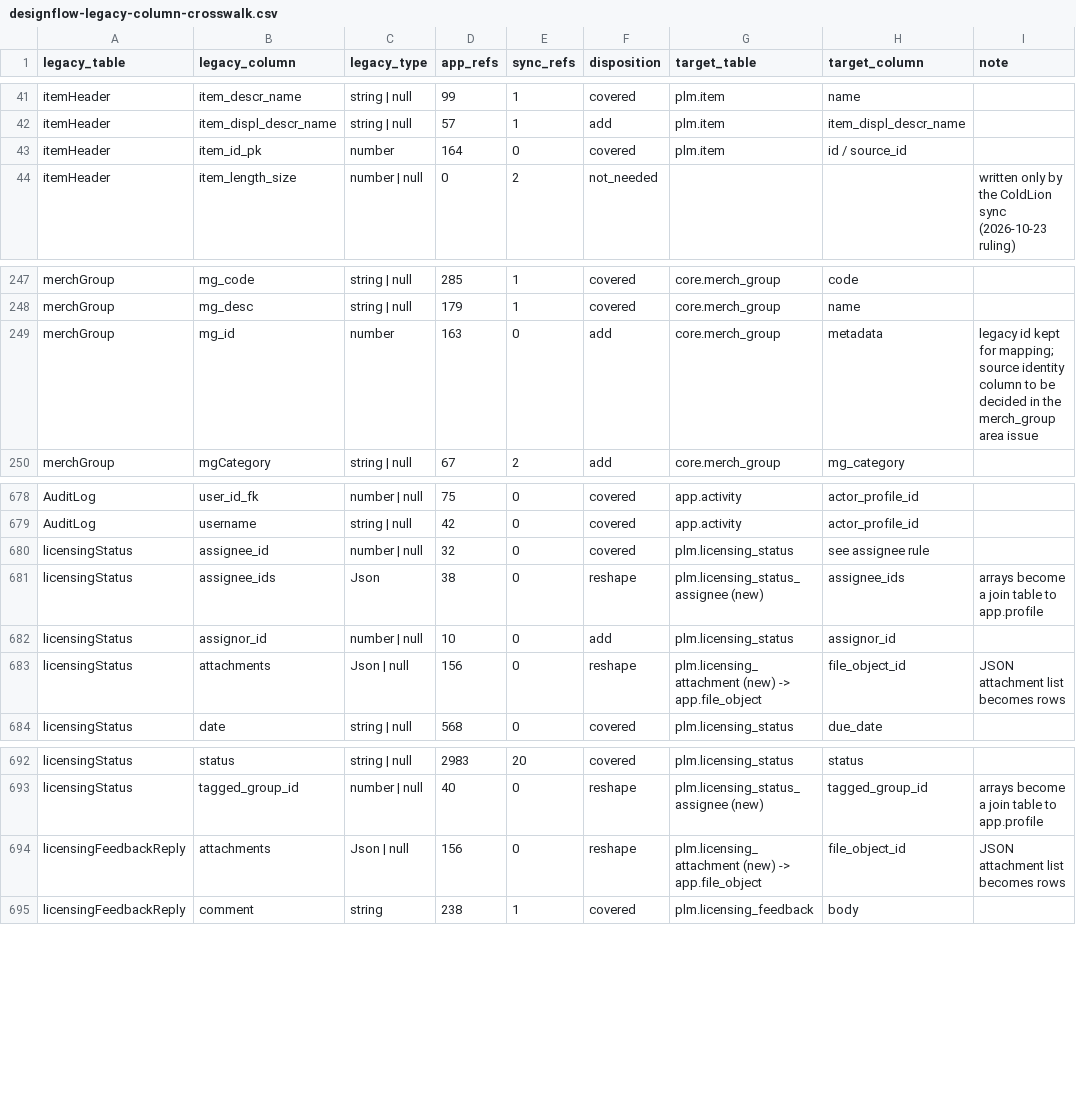
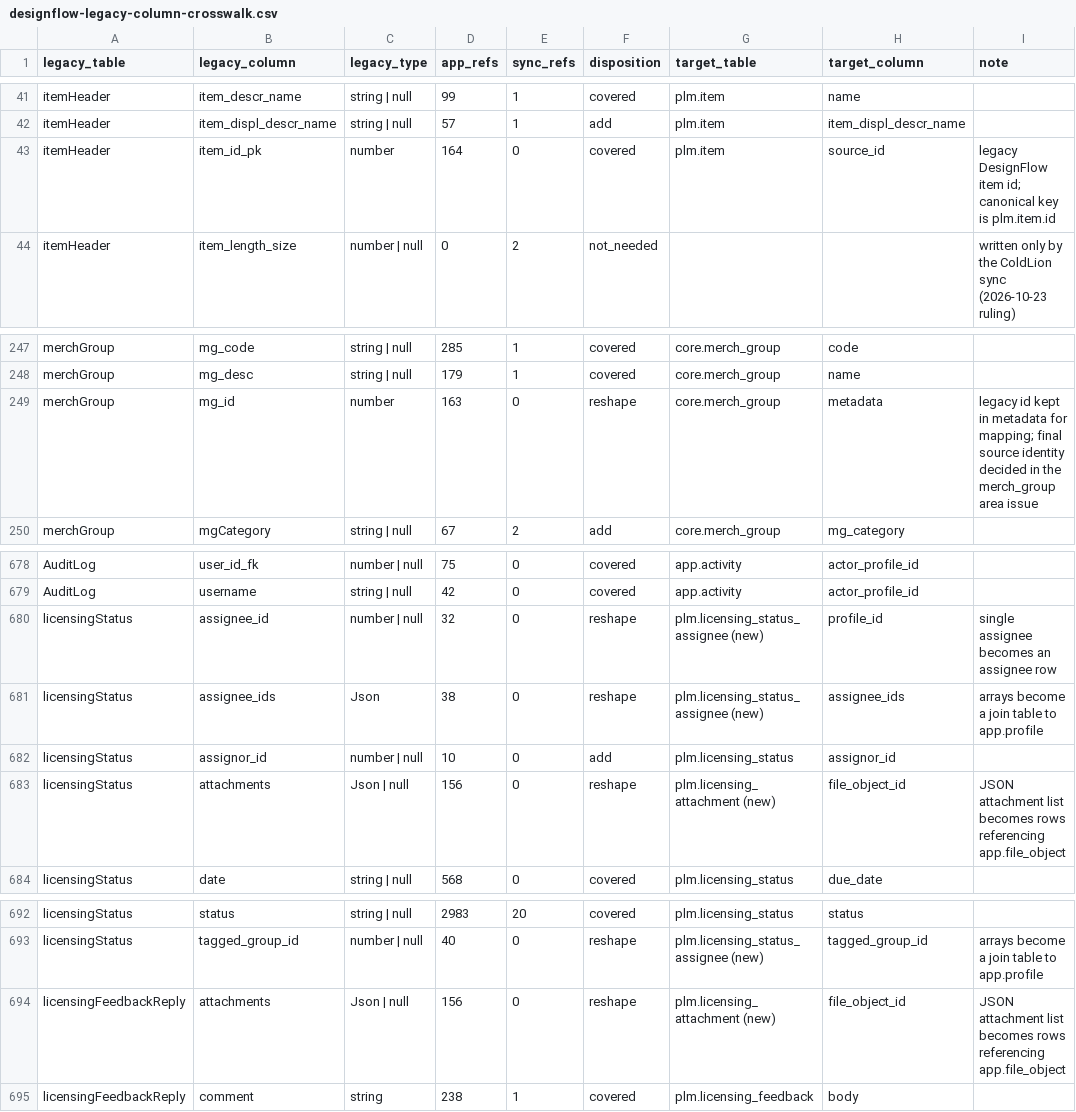
Before and after one commit to popcre/shared-db, a CSV file: docs/verification/cloudsql-piecemeal-cutover-20261002/designflow-legacy-column-crosswalk.csv, drawn as a sheet; only a part is shown, gaps mark what is left out; the diff covers the shown part only.

```diff
--- a/docs/verification/cloudsql-piecemeal-cutover-20261002/designflow-legacy-column-crosswalk.csv
+++ b/docs/verification/cloudsql-piecemeal-cutover-20261002/designflow-legacy-column-crosswalk.csv
@@ -42,3 +42,3 @@ itemHeader,item_descr_name,string | null,99,1,covered,plm.item,name,
 itemHeader,item_displ_descr_name,string | null,57,1,add,plm.item,item_displ_descr_name,
-itemHeader,item_id_pk,number,164,0,covered,plm.item,id / source_id,
+itemHeader,item_id_pk,number,164,0,covered,plm.item,source_id,legacy DesignFlow item id; canonical key is plm.item.id
 itemHeader,item_length_size,number | null,0,2,not_needed,,,written only by the ColdLion sync (2026-10-23 ruling)
@@ -248,3 +248,3 @@ merchGroup,mg_code,string | null,285,1,covered,core.merch_group,code,
 merchGroup,mg_desc,string | null,179,1,covered,core.merch_group,name,
-merchGroup,mg_id,number,163,0,add,core.merch_group,metadata,legacy id kept for mapping; source identity column to be decided in the merch_group area issue
+merchGroup,mg_id,number,163,0,reshape,core.merch_group,metadata,legacy id kept in metadata for mapping; final source identity decided in the merch_group area issue
 merchGroup,mgCategory,string | null,67,2,add,core.merch_group,mg_category,
@@ -679,6 +679,6 @@ AuditLog,user_id_fk,number | null,75,0,covered,app.activity,actor_profile_id,
 AuditLog,username,string | null,42,0,covered,app.activity,actor_profile_id,
-licensingStatus,assignee_id,number | null,32,0,covered,plm.licensing_status,see assignee rule,
+licensingStatus,assignee_id,number | null,32,0,reshape,plm.licensing_status_assignee (new),profile_id,single assignee becomes an assignee row
 licensingStatus,assignee_ids,Json,38,0,reshape,plm.licensing_status_assignee (new),assignee_ids,arrays become a join table to app.profile
 licensingStatus,assignor_id,number | null,10,0,add,plm.licensing_status,assignor_id,
-licensingStatus,attachments,Json | null,156,0,reshape,plm.licensing_attachment (new) -> app.file_object,file_object_id,JSON attachment list becomes rows
+licensingStatus,attachments,Json | null,156,0,reshape,plm.licensing_attachment (new),file_object_id,JSON attachment list becomes rows referencing app.file_object
 licensingStatus,date,string | null,568,0,covered,plm.licensing_status,due_date,
@@ -693,3 +693,3 @@ licensingStatus,status,string | null,2983,20,covered,plm.licensing_status,status
 licensingStatus,tagged_group_id,number | null,40,0,reshape,plm.licensing_status_assignee (new),tagged_group_id,arrays become a join table to app.profile
-licensingFeedbackReply,attachments,Json | null,156,0,reshape,plm.licensing_attachment (new) -> app.file_object,file_object_id,JSON attachment list becomes rows
+licensingFeedbackReply,attachments,Json | null,156,0,reshape,plm.licensing_attachment (new),file_object_id,JSON attachment list becomes rows referencing app.file_object
 licensingFeedbackReply,comment,string,238,1,covered,plm.licensing_feedback,body,
```
Also changed, not shown: 28 edited cells elsewhere in this file, 1 other file.
